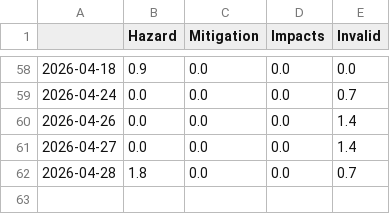
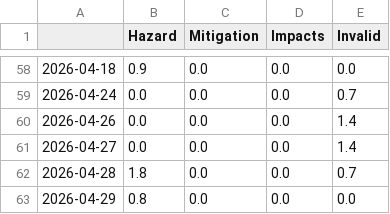
Before and after one commit to paularicarda-news/VolcanoIsComing, a CSV file: csv/topics_date.csv, drawn as a sheet; only a part is shown, gaps mark what is left out.

```diff
--- a/csv/topics_date.csv
+++ b/csv/topics_date.csv
@@ -62 +62,2 @@
 2026-04-28,1.8,0.0,0.0,0.7
+2026-04-29,0.8,0.0,0.0,0.0
```
Also changed, not shown: 4 other files.
